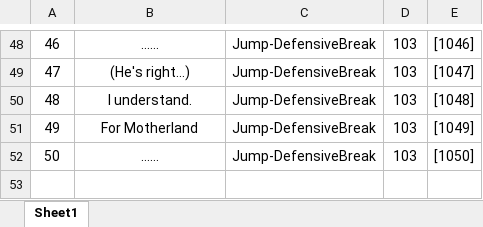
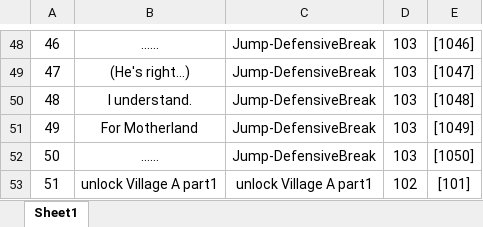
Before and after one commit to Chuyang1996/Nameless_Temp, an Excel workbook: GameDesign/ExcelData/ConversationEffect_Data.xlsx, sheet Sheet1, drawn as a sheet; only a part is shown, gaps mark what is left out; values as stored, in another font and other column widths than the file's, no borders; the diff names each change by its address in the sheet, - before the commit and + after, or states it on an @@ line.

```diff
--- a/GameDesign/ExcelData/ConversationEffect_Data.xlsx (sheet Sheet1)
+++ b/GameDesign/ExcelData/ConversationEffect_Data.xlsx (sheet Sheet1)
+row 53: 51 | unlock Village A part1 | unlock Village A part1 | 102 | [101]
```
Also changed, not shown: GameDesign/ExcelData/ConversationOption_Data.xlsx, GameDesign/ExcelData/EventOption_Data.xlsx, 33 other files.
